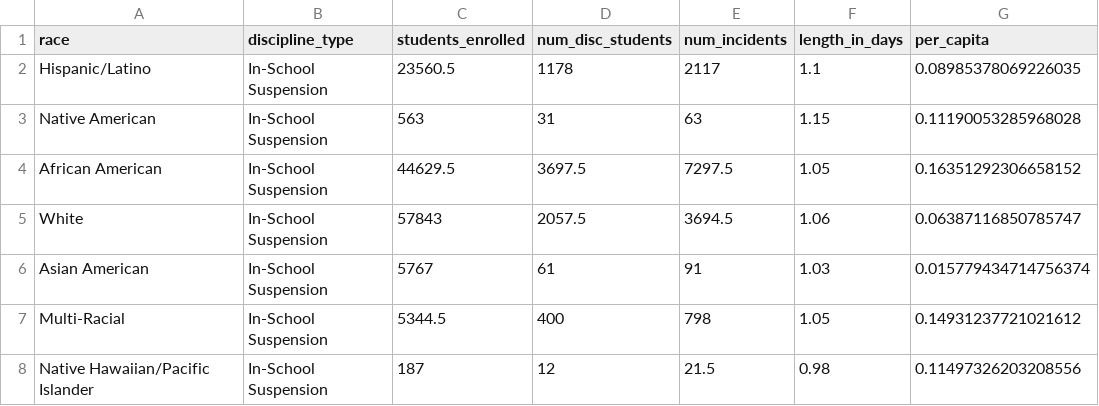
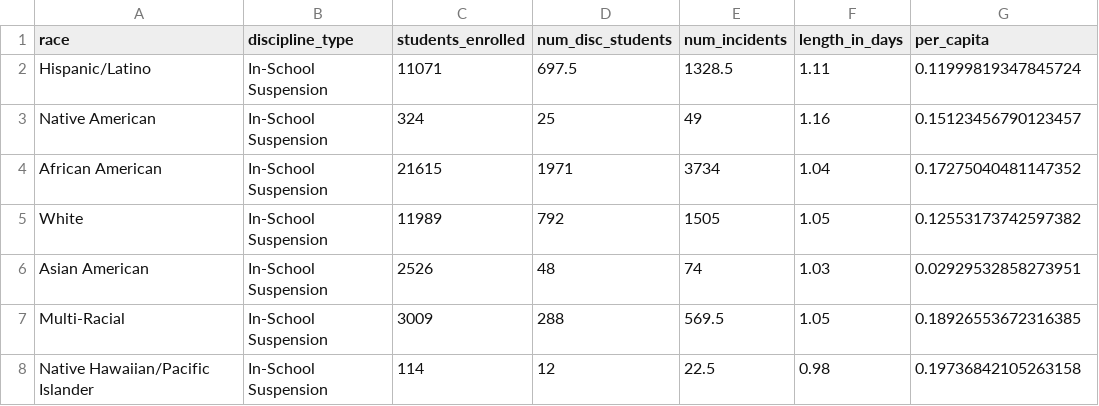
Before and after one commit to joellevtov/delaware_discipline, a CSV file: delaware_discipline_statewide_in_school_suspens.csv, drawn as a sheet.

```diff
--- a/delaware_discipline_statewide_in_school_suspens.csv
+++ b/delaware_discipline_statewide_in_school_suspens.csv
@@ -1,8 +1,8 @@
 race,discipline_type,students_enrolled,num_disc_students,num_incidents,length_in_days,per_capita
-Hispanic/Latino,In-School Suspension,23560.5,1178,2117,1.1,0.08985378069226035
-Native American,In-School Suspension,563,31,63,1.15,0.11190053285968028
-African American,In-School Suspension,44629.5,3697.5,7297.5,1.05,0.16351292306658152
-White,In-School Suspension,57843,2057.5,3694.5,1.06,0.06387116850785747
-Asian American,In-School Suspension,5767,61,91,1.03,0.015779434714756374
-Multi-Racial,In-School Suspension,5344.5,400,798,1.05,0.14931237721021612
-Native Hawaiian/Pacific Islander,In-School Suspension,187,12,21.5,0.98,0.11497326203208556
+Hispanic/Latino,In-School Suspension,11071,697.5,1328.5,1.11,0.11999819347845724
+Native American,In-School Suspension,324,25,49,1.16,0.15123456790123457
+African American,In-School Suspension,21615,1971,3734,1.04,0.17275040481147352
+White,In-School Suspension,11989,792,1505,1.05,0.12553173742597382
+Asian American,In-School Suspension,2526,48,74,1.03,0.02929532858273951
+Multi-Racial,In-School Suspension,3009,288,569.5,1.05,0.18926553672316385
+Native Hawaiian/Pacific Islander,In-School Suspension,114,12,22.5,0.98,0.19736842105263158
```
Also changed, not shown: 2 other files.
